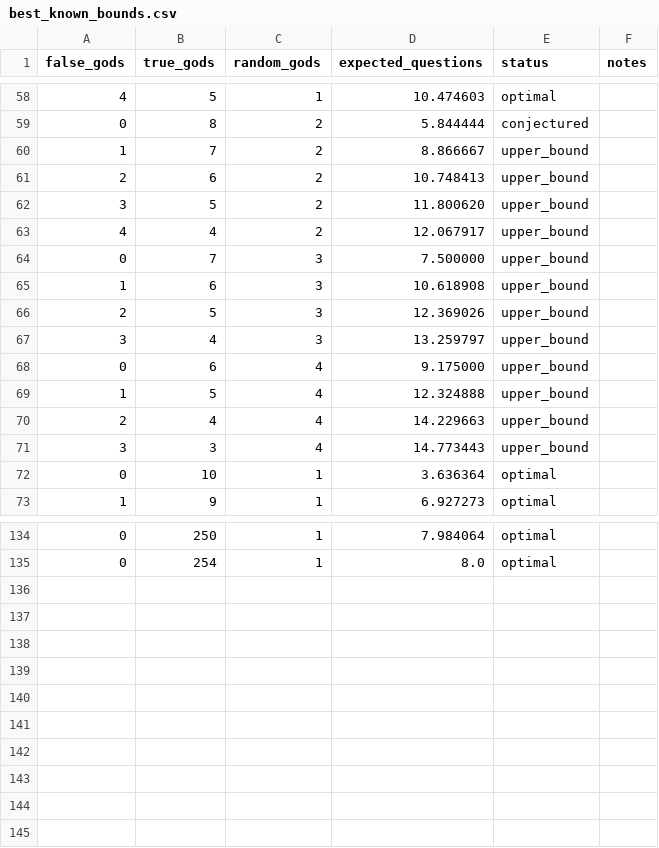
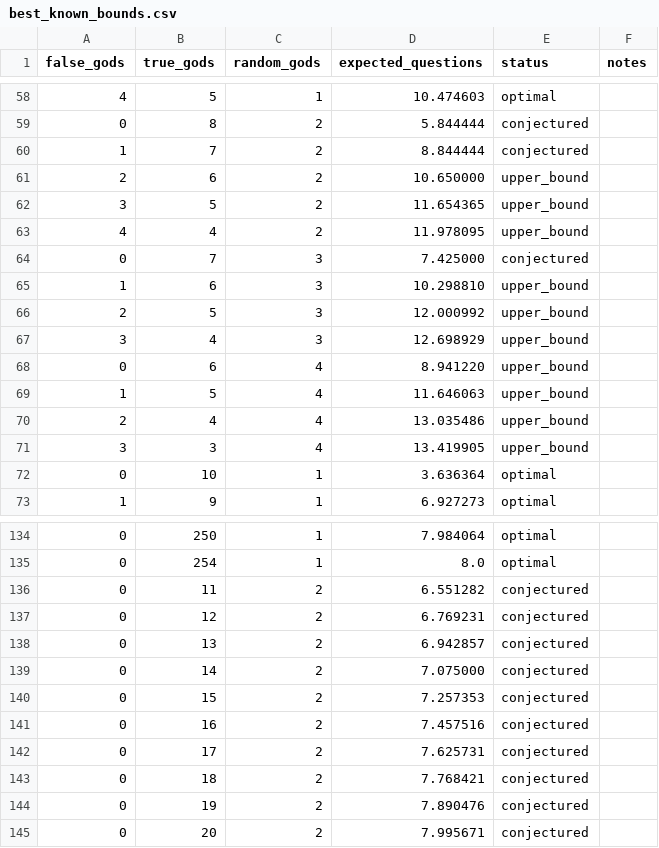
Before and after one commit to DanielVallstrom/hardest, a CSV file: best_known_bounds.csv, drawn as a sheet; only a part is shown, gaps mark what is left out; the diff covers the shown part only.

```diff
--- a/best_known_bounds.csv
+++ b/best_known_bounds.csv
@@ -59,14 +59,14 @@ false_gods,true_gods,random_gods,expected_questions,status,notes
 0,8,2,5.844444,conjectured,
-1,7,2,8.866667,upper_bound,
-2,6,2,10.748413,upper_bound,
-3,5,2,11.800620,upper_bound,
-4,4,2,12.067917,upper_bound,
-0,7,3,7.500000,upper_bound,
-1,6,3,10.618908,upper_bound,
-2,5,3,12.369026,upper_bound,
-3,4,3,13.259797,upper_bound,
-0,6,4,9.175000,upper_bound,
-1,5,4,12.324888,upper_bound,
-2,4,4,14.229663,upper_bound,
-3,3,4,14.773443,upper_bound,
+1,7,2,8.844444,conjectured,
+2,6,2,10.650000,upper_bound,
+3,5,2,11.654365,upper_bound,
+4,4,2,11.978095,upper_bound,
+0,7,3,7.425000,conjectured,
+1,6,3,10.298810,upper_bound,
+2,5,3,12.000992,upper_bound,
+3,4,3,12.698929,upper_bound,
+0,6,4,8.941220,upper_bound,
+1,5,4,11.646063,upper_bound,
+2,4,4,13.035486,upper_bound,
+3,3,4,13.419905,upper_bound,
 0,10,1,3.636364,optimal,
@@ -135 +135,11 @@ false_gods,true_gods,random_gods,expected_questions,status,notes
 0,254,1,8.0,optimal,
+0,11,2,6.551282,conjectured,
+0,12,2,6.769231,conjectured,
+0,13,2,6.942857,conjectured,
+0,14,2,7.075000,conjectured,
+0,15,2,7.257353,conjectured,
+0,16,2,7.457516,conjectured,
+0,17,2,7.625731,conjectured,
+0,18,2,7.768421,conjectured,
+0,19,2,7.890476,conjectured,
+0,20,2,7.995671,conjectured,
```
Also changed, not shown: 44 edited cells elsewhere in this file, 1 other file.
